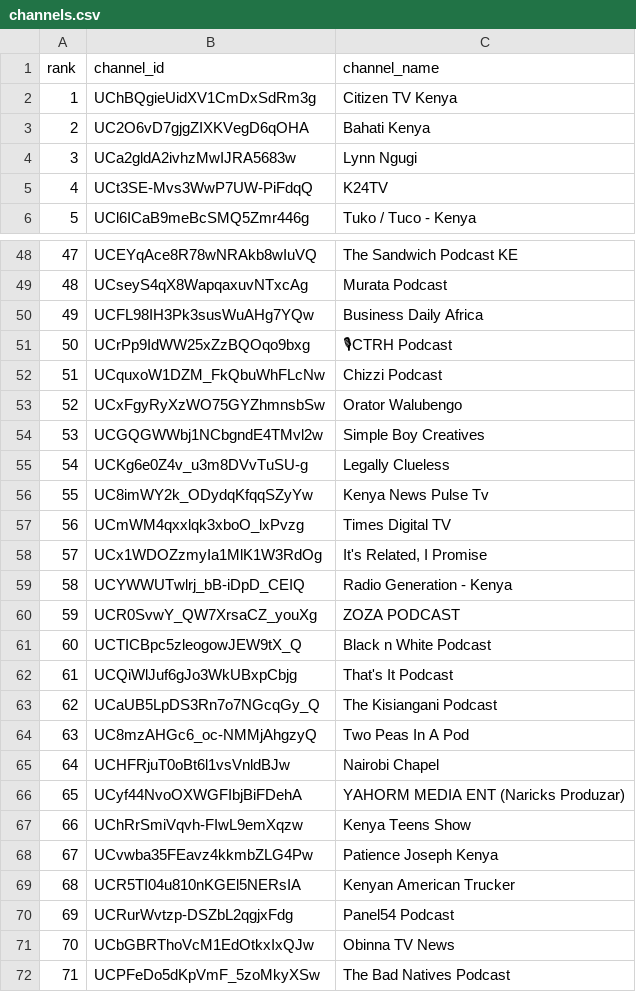
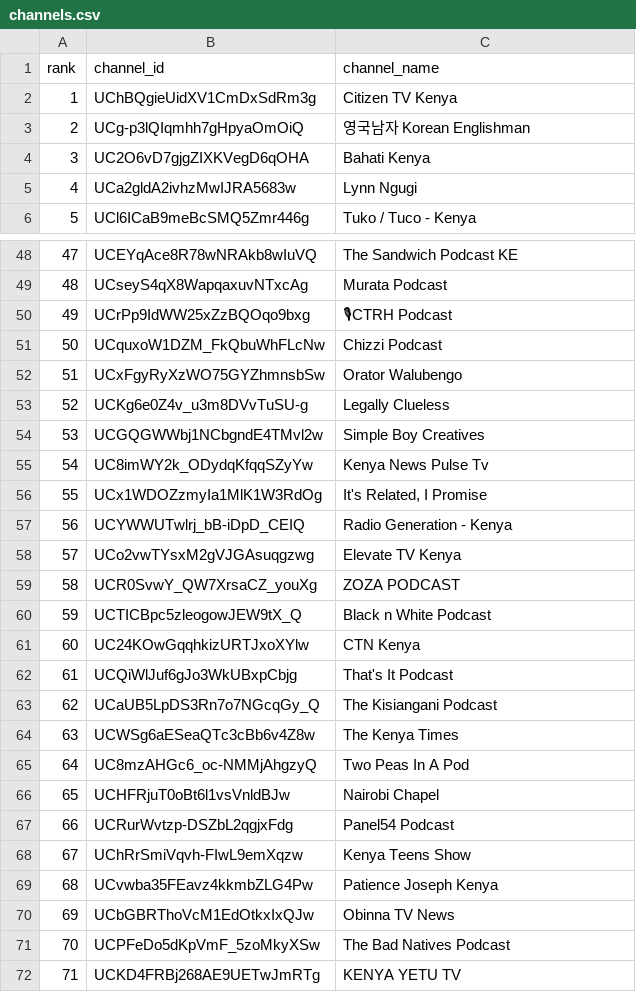
Before and after one commit to stmonitoring2/ke-top500, a CSV file: channels.csv, drawn as a sheet; only a part is shown, gaps mark what is left out; the shorter side is filled out with more unchanged rows; removed rows and columns are numbered as before the commit, all else as after; the diff covers the shown part only; the diff names each change by its address in the sheet, - before the commit and + after, or states it on an @@ line.

```diff
--- a/channels.csv
+++ b/channels.csv
+row 3: 2 | UCg-p3lQIqmhh7gHpyaOmOiQ | 영국남자 Korean Englishman
@@ column A (rank) renumbered between rows 4 and 166 @@
-row 5: 4 | UCt3SE-Mvs3WwP7UW-PiFdqQ | K24TV
-row 50: 49 | UCFL98IH3Pk3susWuAHg7YQw | Business Daily Africa
@@ row 55 moved to row 53: 52 @@
-row 57: 56 | UCmWM4qxxlqk3xboO_lxPvzg | Times Digital TV
+row 58: 57 | UCo2vwTYsxM2gVJGAsuqgzwg | Elevate TV Kenya
+row 61: 60 | UC24KOwGqqhkizURTJxoXYlw | CTN Kenya
+row 64: 63 | UCWSg6aESeaQTc3cBb6v4Z8w | The Kenya Times
-row 66: 65 | UCyf44NvoOXWGFIbjBiFDehA | YAHORM MEDIA ENT (Naricks Produzar)
@@ row 70 moved to row 67: 66 @@
-row 69: 68 | UCR5TI04u810nKGEl5NERsIA | Kenyan American Trucker
```
Also changed, not shown: 18 added rows, 17 removed rows and 3 moved rows elsewhere in this file, public/top500_ranked.csv, 1 other file.
